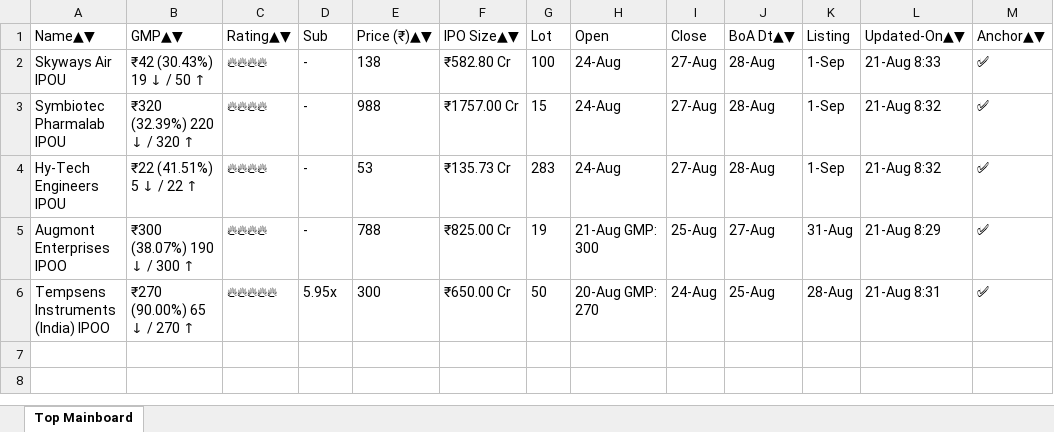
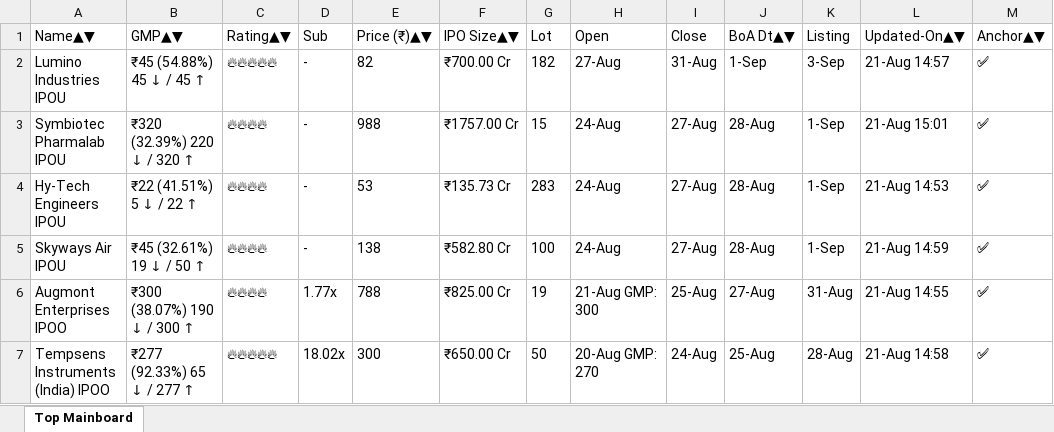
Before and after one commit to ayushpdkushwaha1/ipo-gmp-bot, an Excel workbook: files/Mainboard_IPOs.xlsx, sheet Top Mainboard, drawn as a sheet; values as stored, in another font and other column widths than the file's, no borders; removed rows and columns are numbered as before the commit, all else as after; the diff names each change by its address in the sheet, - before the commit and + after, or states it on an @@ line.

```diff
--- a/files/Mainboard_IPOs.xlsx (sheet Top Mainboard)
+++ b/files/Mainboard_IPOs.xlsx (sheet Top Mainboard)
-row 2: Skyways Air IPOU | ₹42 (30.43%) 19 ↓ / 50 ↑ | 🔥🔥🔥🔥 | - | 138 | ₹582.80 Cr | 100 | 24-Aug | 27-Aug | 28-Aug | 1-Sep | 21-Aug 8:33 | ✅
+row 2: Lumino Industries IPOU | ₹45 (54.88%) 45 ↓ / 45 ↑ | 🔥🔥🔥🔥🔥 | - | 82 | ₹700.00 Cr | 182 | 27-Aug | 31-Aug | 1-Sep | 3-Sep | 21-Aug 14:57 | ✅
-L3 (Updated-On▲▼): 21-Aug 8:32
+L3 (Updated-On▲▼): 21-Aug 15:01
-L4 (Updated-On▲▼): 21-Aug 8:32
+L4 (Updated-On▲▼): 21-Aug 14:53
+row 5: Skyways Air IPOU | ₹45 (32.61%) 19 ↓ / 50 ↑ | 🔥🔥🔥🔥 | - | 138 | ₹582.80 Cr | 100 | 24-Aug | 27-Aug | 28-Aug | 1-Sep | 21-Aug 14:59 | ✅
-D6 (Sub): -
+D6 (Sub): 1.77x
-L6 (Updated-On▲▼): 21-Aug 8:29
+L6 (Updated-On▲▼): 21-Aug 14:55
-B7 (GMP▲▼): ₹270 (90.00%) 65 ↓ / 270 ↑
+B7 (GMP▲▼): ₹277 (92.33%) 65 ↓ / 277 ↑
-D7 (Sub): 5.95x
+D7 (Sub): 18.02x
-L7 (Updated-On▲▼): 21-Aug 8:31
+L7 (Updated-On▲▼): 21-Aug 14:58
```
Also changed, not shown: files/SME_IPOs.xlsx, files/gmp.xlsx, 2 other files.
